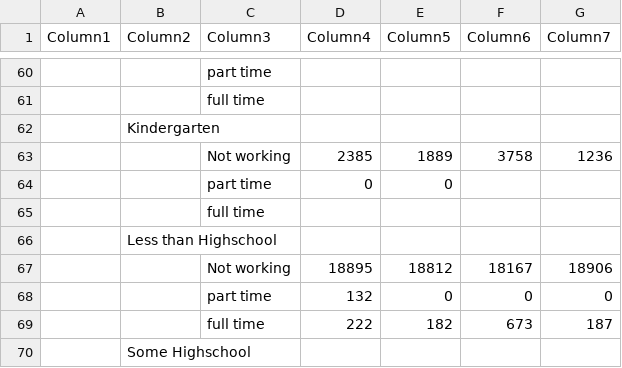
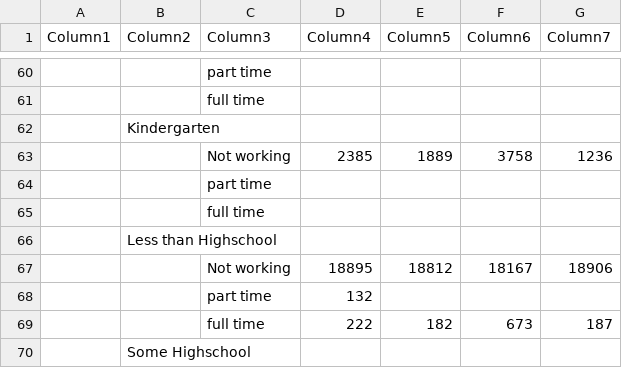
Before and after one commit to karpatic/DLLR-Dashboard-Refractored, a CSV file: src/data/emp18/emp_CharlesCounty.csv, drawn as a sheet; only a part is shown, gaps mark what is left out; removed rows and columns are numbered as before the commit, all else as after; the diff names each change by its address in the sheet, - before the commit and + after, or states it on an @@ line.

```diff
--- a/src/data/emp18/emp_CharlesCounty.csv
+++ b/src/data/emp18/emp_CharlesCounty.csv
-row 64:  |  | part time | 0 | 0
+row 64:  |  | part time
-row 68:  |  | part time | 132 | 0 | 0 | 0
+row 68:  |  | part time | 132
```
Also changed, not shown: src/data/emp18/emp_AlleganyCounty.csv, src/data/emp18/emp_CecilCounty.csv, 22 other files.
